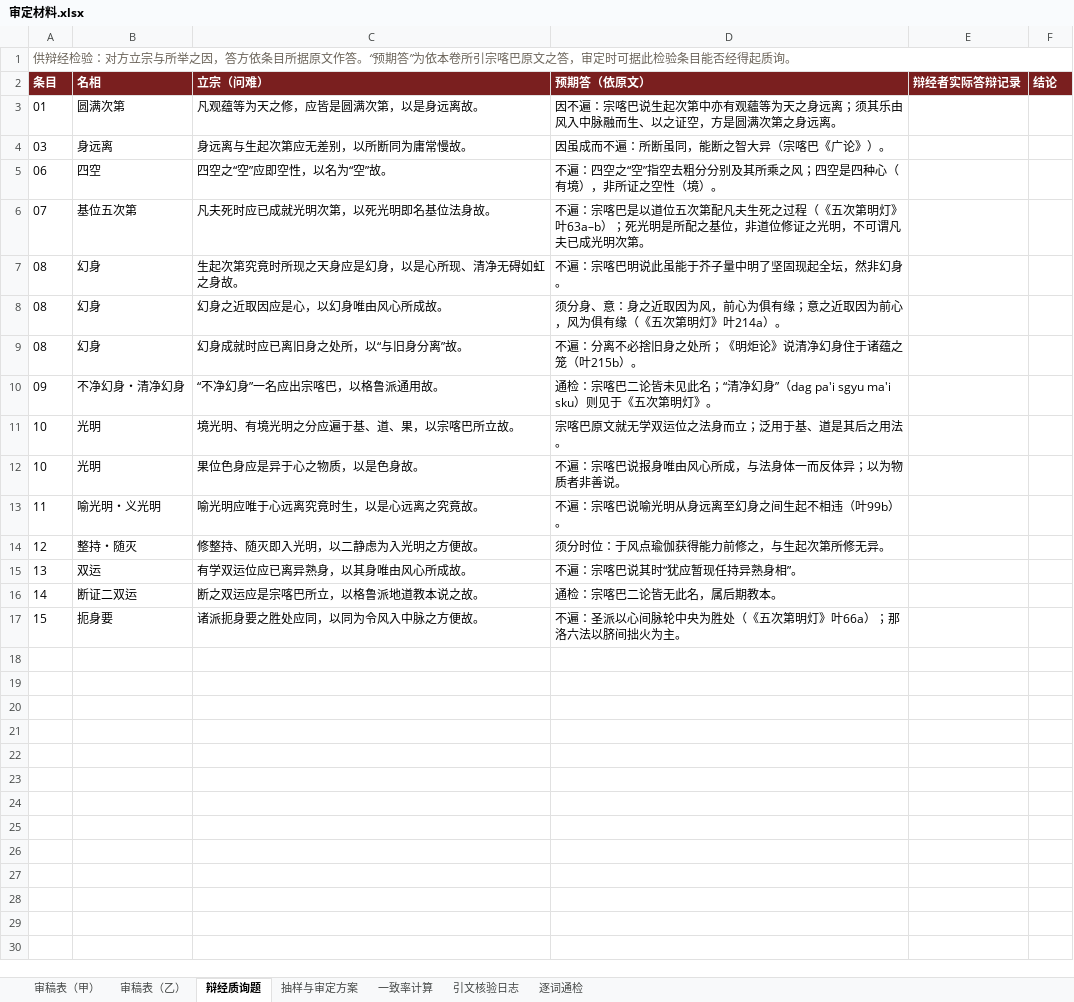
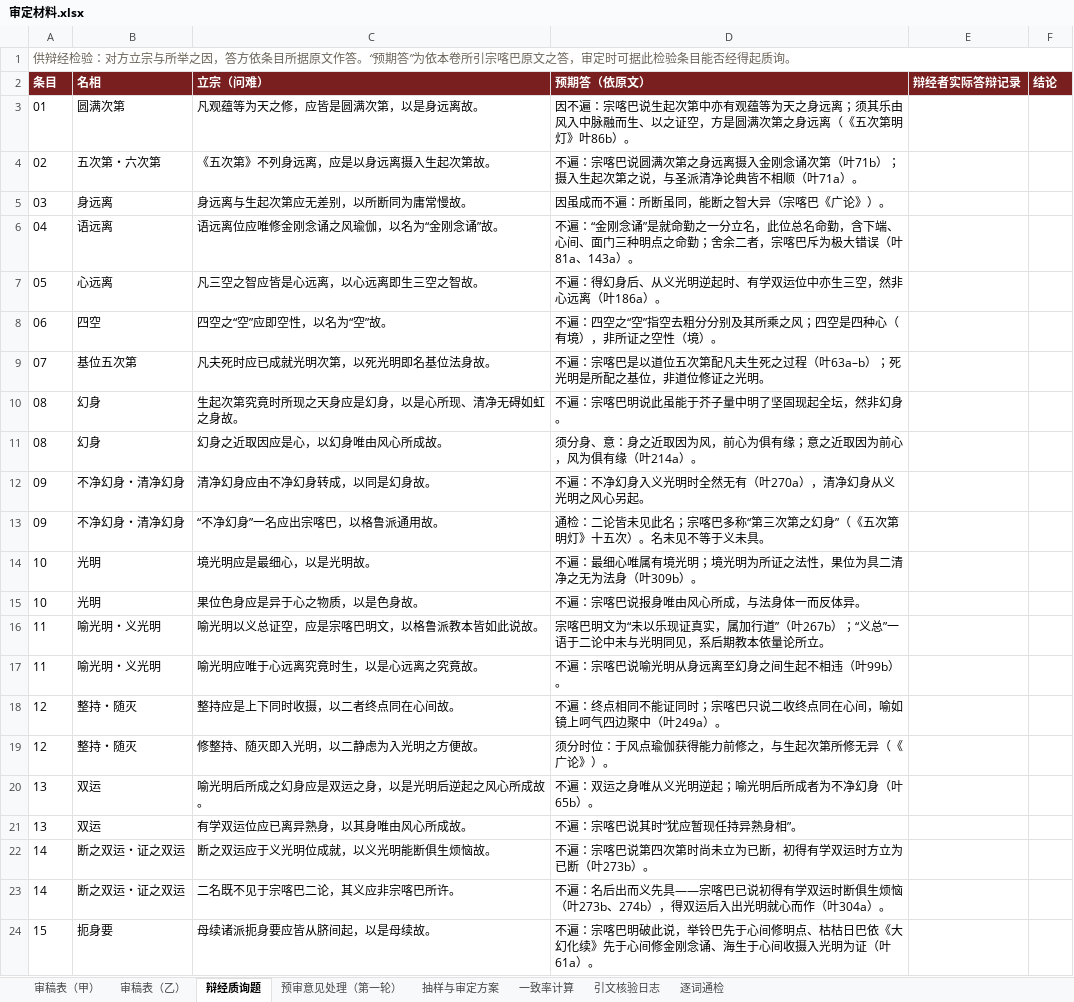
Before and after one commit to fozixwf-ux/-, an Excel workbook: 深度辞典试行卷/审定材料.xlsx, sheet 辩经质询题, drawn as a sheet; values as stored, in another font and other column widths than the file's, no borders; removed rows and columns are numbered as before the commit, all else as after; the diff names each change by its address in the sheet, - before the commit and + after, or states it on an @@ line.

```diff
--- a/深度辞典试行卷/审定材料.xlsx (sheet 辩经质询题)
+++ b/深度辞典试行卷/审定材料.xlsx (sheet 辩经质询题)
+sheet tab: 预审意见处理（第一轮）
-D3 (预期答（依原文）): …中亦有观蘊等为天之身远离；须其乐由风入中脉融而生、以之证空，方是圆满次第之身远离。
+D3 (预期答（依原文）): …中亦有观蕴等为天之身远离；须其乐由风入中脉融而生、以之证空，方是圆满次第之身远离（《五次第明灯》叶86b）。
+row 4: 02 | 五次第・六次第 | 《五次第》不列身远离，应是以身远离摄入生起次第故。 | 不遍：宗喀巴说圆满次第之身远离摄入金刚念诵次第（叶71b）；摄入生起次第之说，与圣派清净论典皆不相顺（叶71a）。
+row 6: 04 | 语远离 | 语远离位应唯修金刚念诵之风瑜伽，以名为“金刚念诵”故。 | 不遍：“金刚念诵”是就命勤之一分立名，此位总名命勤，含下端、心间、面门三种明点之命勤；舍余二者，宗喀巴斥为极大错误（叶81a、143a）。
+row 7: 05 | 心远离 | 凡三空之智应皆是心远离，以心远离即生三空之智故。 | 不遍：得幻身后、从义光明逆起时、有学双运位中亦生三空，然非心远离（叶186a）。
-D9 (预期答（依原文）): …之过程（《五次第明灯》叶63a–b）；死光明是所配之基位，非道位修证之光明，不可谓凡夫已成光明次第。
+D9 (预期答（依原文）): …之过程（叶63a–b）；死光明是所配之基位，非道位修证之光明。
-D11 (预期答（依原文）): …俱有缘（《五次第明灯》叶214a）。
+D11 (预期答（依原文）): …俱有缘（叶214a）。
-row 9: 08 | 幻身 | 幻身成就时应已离旧身之处所，以“与旧身分离”故。 | 不遍：分离不必捨旧身之处所；《明炬论》说清净幻身住于诸蕴之笼（叶215b）。
+row 12: 09 | 不净幻身・清净幻身 | 清净幻身应由不净幻身转成，以同是幻身故。 | 不遍：不净幻身入义光明时全然无有（叶270a），清净幻身从义光明之风心另起。
-D13 (预期答（依原文）): 通检：宗喀巴二论皆未见此名；“清净幻身”（dag pa'i sgyu ma'i sku）则见于《五次第明灯》。
+D13 (预期答（依原文）): 通检：二论皆未见此名；宗喀巴多称“第三次第之幻身”（《五次第明灯》十五次）。名未见不等于义未具。
-C14 (立宗（问难）): 境光明、有境光明之分应遍于基、道、果，以宗喀巴所立故。
+C14 (立宗（问难）): 境光明应是最细心，以是光明故。
-D14 (预期答（依原文）): 宗喀巴原文就无学双运位之法身而立；泛用于基、道是其后之用法。
+D14 (预期答（依原文）): 不遍：最细心唯属有境光明；境光明为所证之法性，果位为具二清净之无为法身（叶309b）。
-D15 (预期答（依原文）): 不遍：宗喀巴说报身唯由风心所成，与法身体一而反体异；以为物质者非善说。
+D15 (预期答（依原文）): 不遍：宗喀巴说报身唯由风心所成，与法身体一而反体异。
+row 16: 11 | 喻光明・义光明 | 喻光明以义总证空，应是宗喀巴明文，以格鲁派教本皆如此说故。 | 宗喀巴明文为“未以乐现证真实，属加行道”（叶267b）；“义总”一语于二论中未与光明同见，系后期教本依量论所立。
+row 18: 12 | 整持・随灭 | 整持应是上下同时收摄，以二者终点同在心间故。 | 不遍：终点相同不能证同时；宗喀巴只说二收终点同在心间，喻如镜上呵气四边聚中（叶249a）。
-D19 (预期答（依原文）): 须分时位：于风点瑜伽获得能力前修之，与生起次第所修无异。
+D19 (预期答（依原文）): 须分时位：于风点瑜伽获得能力前修之，与生起次第所修无异（《广论》）。
+row 20: 13 | 双运 | 喻光明后所成之幻身应是双运之身，以是光明后逆起之风心所成故。 | 不遍：双运之身唯从义光明逆起；喻光明后所成者为不净幻身（叶65b）。
-row 16: 14 | 断证二双运 | 断之双运应是宗喀巴所立，以格鲁派地道教本说之故。 | 通检：宗喀巴二论皆无此名，属后期教本。
+row 22: 14 | 断之双运・证之双运 | 断之双运应于义光明位成就，以义光明能断俱生烦恼故。 | 不遍：宗喀巴说第四次第时尚未立为已断，初得有学双运时方立为已断（叶273b）。
+row 23: 14 | 断之双运・证之双运 | 二名既不见于宗喀巴二论，其义应非宗喀巴所许。 | 不遍：名后出而义先具——宗喀巴已说初得有学双运时断俱生烦恼（叶273b、274b），得双运后入出光明就心而作（叶304a）。
-C24 (立宗（问难）): 诸派扼身要之胜处应同，以同为令风入中脉之方便故。
+C24 (立宗（问难）): 母续诸派扼身要应皆从脐间起，以是母续故。
-D24 (预期答（依原文）): 不遍：圣派以心间脉轮中央为胜处（《五次第明灯》叶66a）；那洛六法以脐间拙火为主。
+D24 (预期答（依原文）): 不遍：宗喀巴明破此说，举铃巴先于心间修明点、枯枯日巴依《大幻化续》先于心间修金刚念诵、海生于心间收摄入光明为证（叶61a）。
```
Also changed, not shown: sheet 审稿表（甲）, sheet 审稿表（乙）, sheet 引文核验日志, sheet 逐词通检, sheet 一致率计算, sheet 抽样与审定方案, 格鲁派密续名相辞汇·配套表.xlsx, 12 other files.
